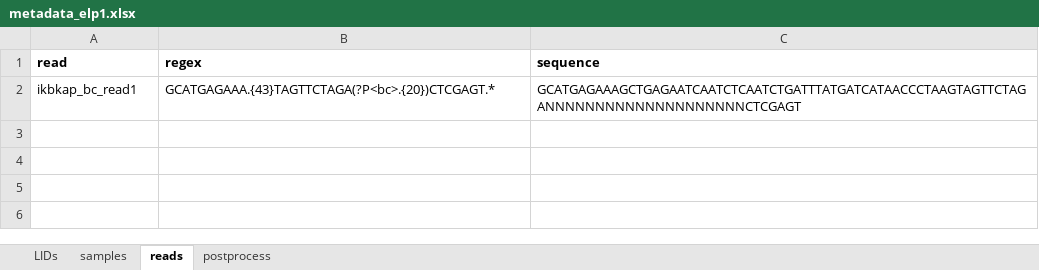
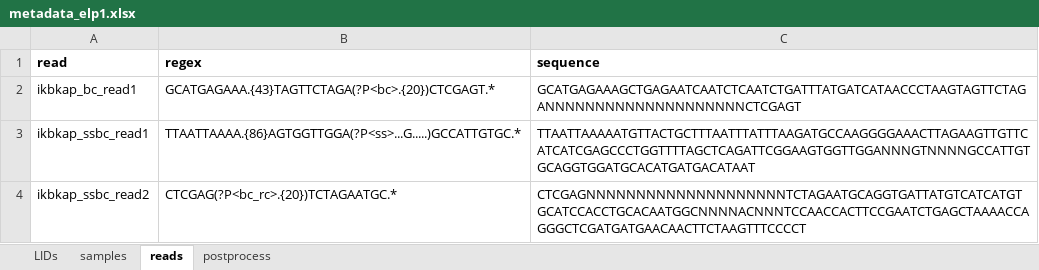
Before and after one commit to jbkinney/22_drugs, an Excel workbook: cluster/analysis_elp1/metadata_elp1.xlsx, sheet reads, drawn as a sheet; values as stored, in another font and other column widths than the file's, no borders; the diff names each change by its address in the sheet, - before the commit and + after, or states it on an @@ line.

Commit message:
added info for elp1 ssbc

```diff
--- a/cluster/analysis_elp1/metadata_elp1.xlsx (sheet reads)
+++ b/cluster/analysis_elp1/metadata_elp1.xlsx (sheet reads)
+row 3: ikbkap_ssbc_read1 | TTAATTAAAA.{86}AGTGGTTGGA(?P<ss>...G.....)GCCATTGTGC.* | TTAATTAAAAATGTTACTGCTTTAATTTATTTAAGATGCCAAGGGGAAACTTAGAAGTTGTTCATCATCGAGCCCTGGTTTTAGCTCAGATTCGGAAGTGGTTGGANNNGTNNNNGCCATTGTGCAGGTGGATGCACATGATGACATAAT
+row 4: ikbkap_ssbc_read2 | CTCGAG(?P<bc_rc>.{20})TCTAGAATGC.* | CTCGAGNNNNNNNNNNNNNNNNNNNNTCTAGAATGCAGGTGATTATGTCATCATGTGCATCCACCTGCACAATGGCNNNNACNNNTCCAACCACTTCCGAATCTGAGCTAAAACCAGGGCTCGATGATGAACAACTTCTAAGTTTCCCCT
```
Also changed, not shown: sheet samples, sheet LIDs.
